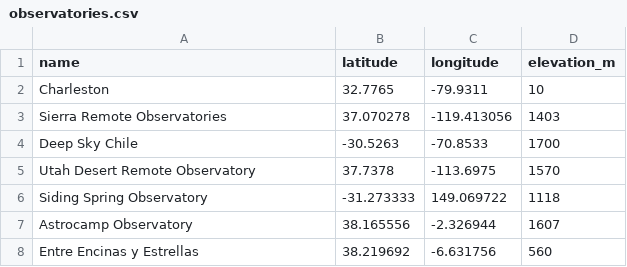
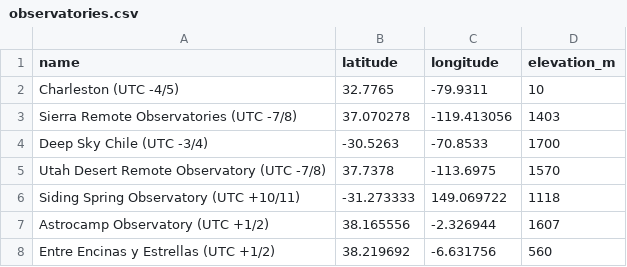
Before and after one commit to ptsouth97/period-bouncer-monitor, a CSV file: observatories.csv, drawn as a sheet.

Commit message:
Integrate Open-Meteo forecasts into dashboard and email observatory rankings

```diff
--- a/observatories.csv
+++ b/observatories.csv
@@ -1,8 +1,8 @@
 name,latitude,longitude,elevation_m
-Charleston,32.7765,-79.9311,10
-Sierra Remote Observatories,37.070278,-119.413056,1403
-Deep Sky Chile,-30.5263,-70.8533,1700
-Utah Desert Remote Observatory,37.7378,-113.6975,1570
-Siding Spring Observatory,-31.273333,149.069722,1118
-Astrocamp Observatory,38.165556,-2.326944,1607
-Entre Encinas y Estrellas,38.219692,-6.631756,560
+Charleston (UTC -4/5),32.7765,-79.9311,10
+Sierra Remote Observatories (UTC -7/8),37.070278,-119.413056,1403
+Deep Sky Chile (UTC -3/4),-30.5263,-70.8533,1700
+Utah Desert Remote Observatory (UTC -7/8),37.7378,-113.6975,1570
+Siding Spring Observatory (UTC +10/11),-31.273333,149.069722,1118
+Astrocamp Observatory (UTC +1/2),38.165556,-2.326944,1607
+Entre Encinas y Estrellas (UTC +1/2),38.219692,-6.631756,560
```
Also changed, not shown: 1 other file.
